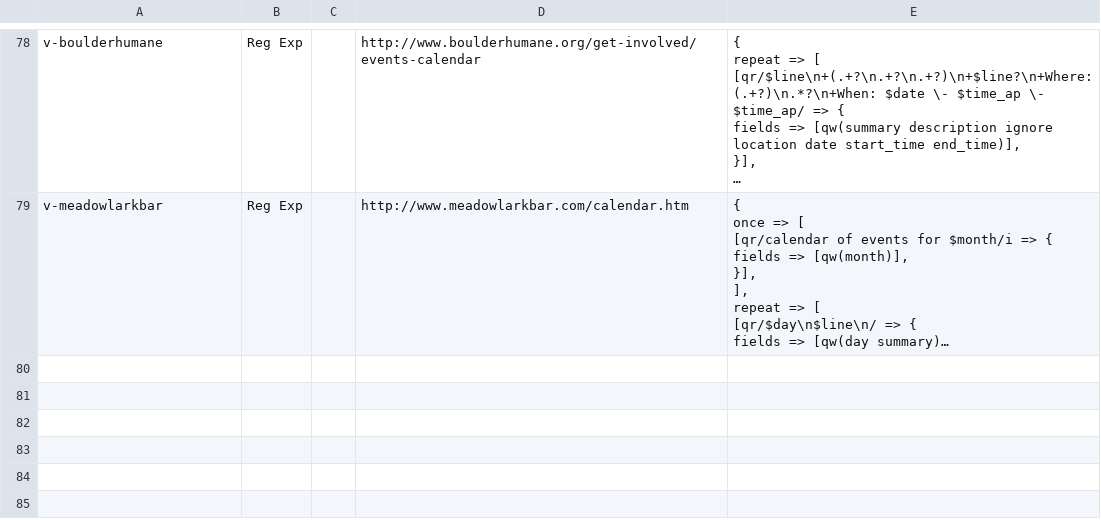
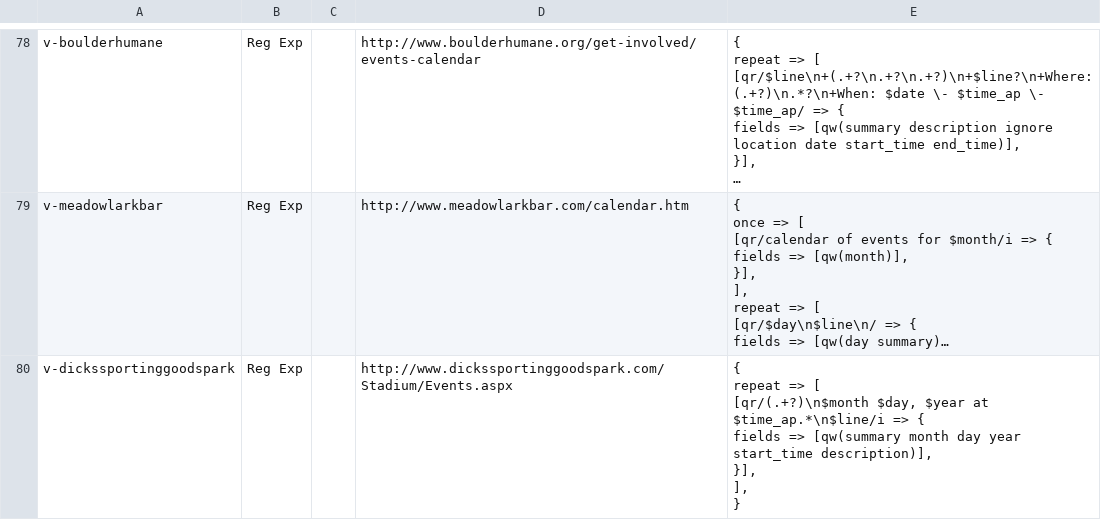
Before and after one commit to biviosoftware/perl-Cal54, a CSV file: files/cal54/ddl/scrapers.csv, drawn as a sheet; only a part is shown, gaps mark what is left out; long unchanged cells end in …; ↵ is a line break in a cell; the diff names each change by its address in the sheet, - before the commit and + after, or states it on an @@ line.

```diff
--- a/files/cal54/ddl/scrapers.csv
+++ b/files/cal54/ddl/scrapers.csv
+row 80: v-dickssportinggoodspark | Reg Exp |  | http://www.dickssportinggoodspark.com/Stadium/Events.aspx | { ↵ repeat => [ ↵ [qr/(.+?)\n$month $day, $year at $time_ap.*\n$line/i => { ↵ fields => [qw(summary month day year start_time description)], ↵ }], ↵ ], ↵ }
```
Also changed, not shown: files/cal54/ddl/venues.csv.
